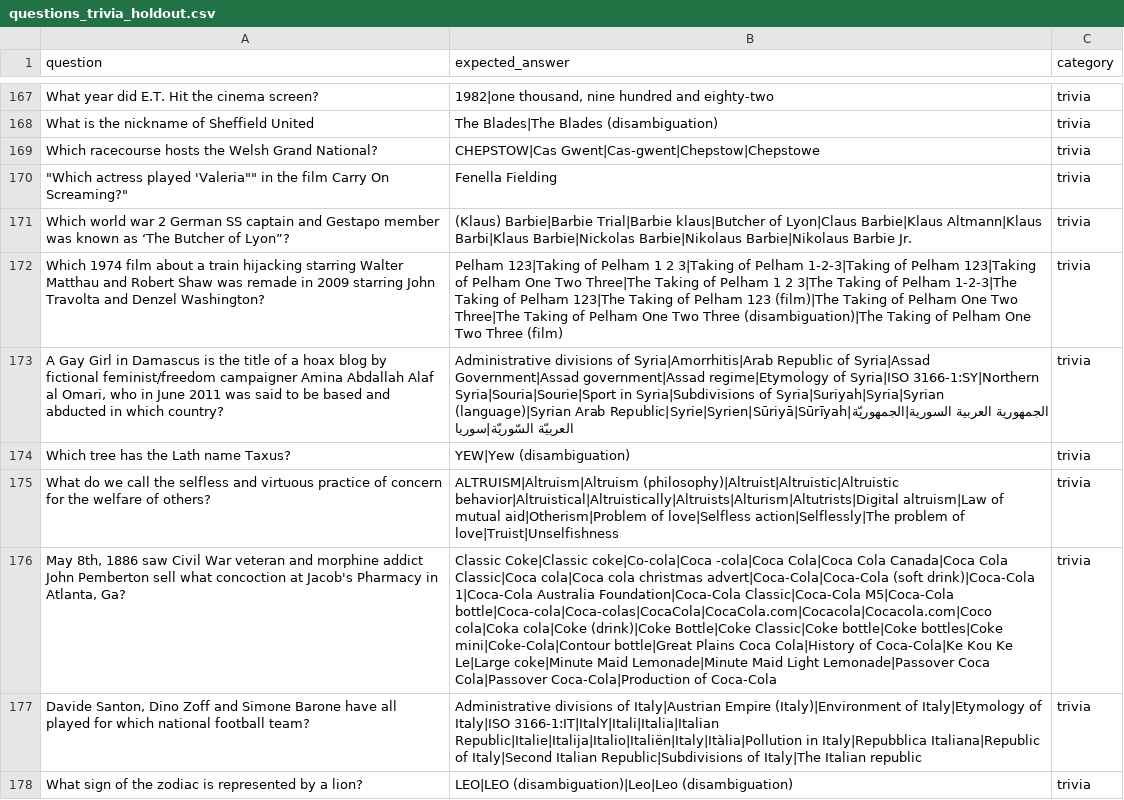
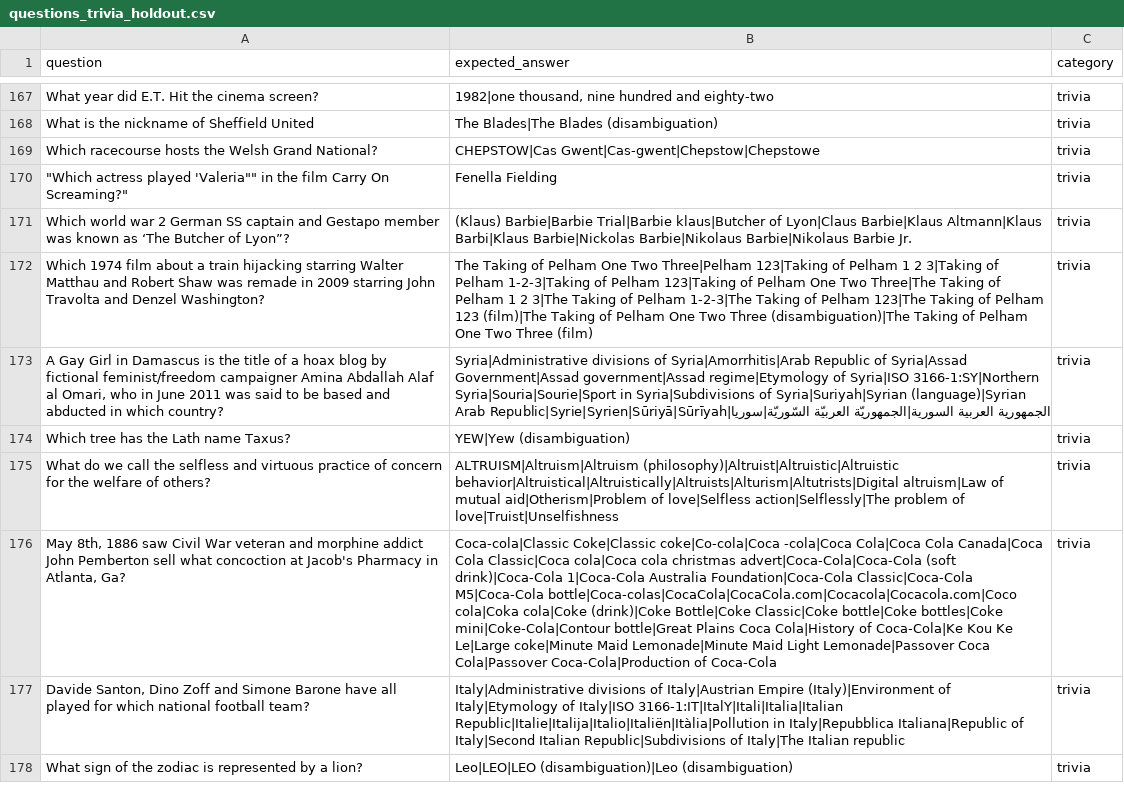
Before and after one commit to kesavakrishna/reflective_ai, a CSV file: questions_trivia_holdout.csv, drawn as a sheet; only a part is shown, gaps mark what is left out; the diff covers the shown part only; the diff names each change by its address in the sheet, - before the commit and + after, or states it on an @@ line.

```diff
--- a/questions_trivia_holdout.csv
+++ b/questions_trivia_holdout.csv
-B172 (expected_answer): Pelham 123|Taking of Pelham 1 2 3|Taking of Pelham 1-2-3|Taking of Pelham 123|Taking of Pelham One Two Three|The Taking of Pelham 1 2 3|The Taking of Pelham 1-2-3|The Taking of Pelham 123|The Taking of Pelham 123 (film)|The Taking of Pelham One Two Three|The Taking of…
+B172 (expected_answer): The Taking of Pelham One Two Three|Pelham 123|Taking of Pelham 1 2 3|Taking of Pelham 1-2-3|Taking of Pelham 123|Taking of Pelham One Two Three|The Taking of Pelham 1 2 3|The Taking of Pelham 1-2-3|The Taking of Pelham 123|The Taking of Pelham 123 (film)|The Taking of…
-B173 (expected_answer): Administrative divisions of Syria|Amorrhitis|Arab Republic of Syria|Assad Government|Assad government|Assad regime|Etymology of Syria|ISO 3166-1:SY|Northern Syria|Souria|Sourie|Sport in Syria|Subdivisions of Syria|Suriyah|Syria|Syrian (language)|Syrian Arab…
+B173 (expected_answer): Syria|Administrative divisions of Syria|Amorrhitis|Arab Republic of Syria|Assad Government|Assad government|Assad regime|Etymology of Syria|ISO 3166-1:SY|Northern Syria|Souria|Sourie|Sport in Syria|Subdivisions of Syria|Suriyah|Syrian (language)|Syrian Arab…
-B176 (expected_answer): Classic Coke|Classic coke|Co-cola|Coca -cola|Coca Cola|Coca Cola Canada|Coca Cola Classic|Coca cola|Coca cola christmas advert|Coca-Cola|Coca-Cola (soft drink)|Coca-Cola 1|Coca-Cola Australia Foundation|Coca-Cola Classic|Coca-Cola M5|Coca-Cola bottle|Coca-cola|Coca-colas|CocaCola|CocaCola.com|Cocacola|Cocacola.com|Coco cola|Coka cola|Coke…
+B176 (expected_answer): Coca-cola|Classic Coke|Classic coke|Co-cola|Coca -cola|Coca Cola|Coca Cola Canada|Coca Cola Classic|Coca cola|Coca cola christmas advert|Coca-Cola|Coca-Cola (soft drink)|Coca-Cola 1|Coca-Cola Australia Foundation|Coca-Cola Classic|Coca-Cola M5|Coca-Cola bottle|Coca-colas|CocaCola|CocaCola.com|Cocacola|Cocacola.com|Coco cola|Coka cola|Coke…
-B177 (expected_answer): Administrative divisions of Italy|Austrian Empire (Italy)|Environment of Italy|Etymology of Italy|ISO 3166-1:IT|ItalY|Itali|Italia|Italian Republic|Italie|Italija|Italio|Italiën|Italy|Itàlia|Pollution in Italy|Repubblica…
+B177 (expected_answer): Italy|Administrative divisions of Italy|Austrian Empire (Italy)|Environment of Italy|Etymology of Italy|ISO 3166-1:IT|ItalY|Itali|Italia|Italian Republic|Italie|Italija|Italio|Italiën|Itàlia|Pollution in Italy|Repubblica…
-B178 (expected_answer): LEO|LEO (disambiguation)|Leo|Leo (disambiguation)
+B178 (expected_answer): Leo|LEO|LEO (disambiguation)|Leo (disambiguation)
```
Also changed, not shown: 174 edited cells elsewhere in this file, questions_trivia.csv, 11 other files.
